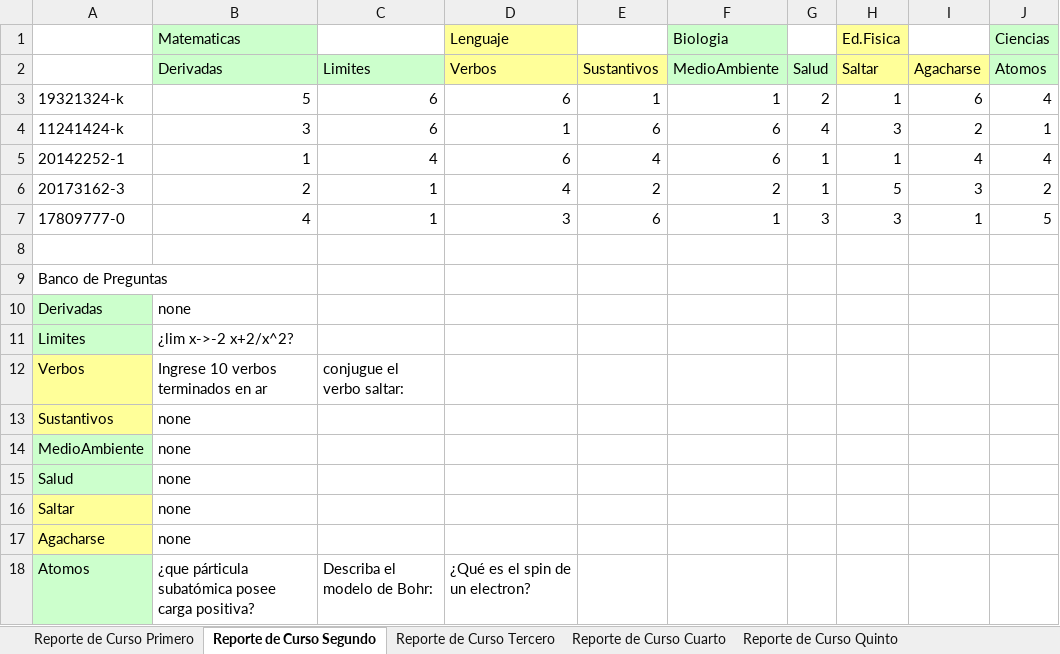
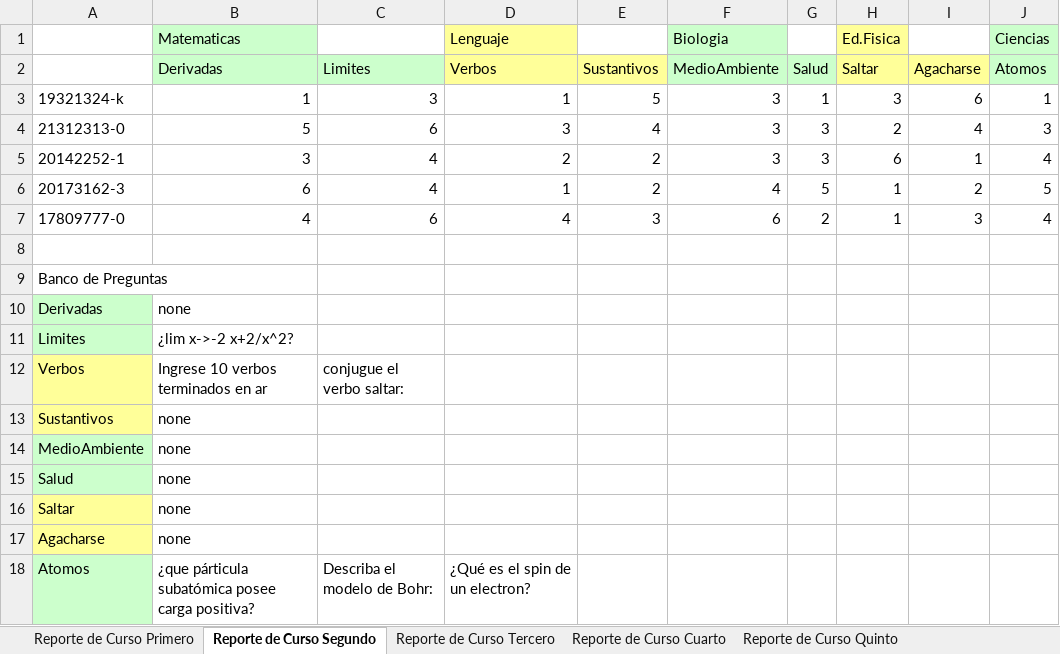
Before and after one commit to Viztrew/Proyecto_Evaluaciones, an Excel workbook: reporte 1-9-2021.xlsx, sheet Reporte de Curso Segundo, drawn as a sheet; values as stored, in another font and other column widths than the file's, no borders; removed rows and columns are numbered as before the commit, all else as after; the diff names each change by its address in the sheet, - before the commit and + after, or states it on an @@ line.

```diff
--- a/reporte 1-9-2021.xlsx (sheet Reporte de Curso Segundo)
+++ b/reporte 1-9-2021.xlsx (sheet Reporte de Curso Segundo)
-B3 (Derivadas): 5
+B3 (Derivadas): 1
-C3 (Limites): 6
+C3 (Limites): 3
-D3 (Verbos): 6
+D3 (Verbos): 1
-E3 (Sustantivos): 1
+E3 (Sustantivos): 5
-F3 (MedioAmbiente): 1
+F3 (MedioAmbiente): 3
-G3 (Salud): 2
+G3 (Salud): 1
-H3 (Saltar): 1
+H3 (Saltar): 3
-J3 (Atomos): 4
+J3 (Atomos): 1
-row 4: 11241424-k | 3 | 6 | 1 | 6 | 6 | 4 | 3 | 2 | 1
+row 4: 21312313-0 | 5 | 6 | 3 | 4 | 3 | 3 | 2 | 4 | 3
-B5 (Derivadas): 1
+B5 (Derivadas): 3
-D5 (Verbos): 6
+D5 (Verbos): 2
-E5 (Sustantivos): 4
+E5 (Sustantivos): 2
-F5 (MedioAmbiente): 6
+F5 (MedioAmbiente): 3
-G5 (Salud): 1
+G5 (Salud): 3
-H5 (Saltar): 1
+H5 (Saltar): 6
-I5 (Agacharse): 4
+I5 (Agacharse): 1
-B6 (Derivadas): 2
+B6 (Derivadas): 6
-C6 (Limites): 1
+C6 (Limites): 4
-D6 (Verbos): 4
+D6 (Verbos): 1
-F6 (MedioAmbiente): 2
+F6 (MedioAmbiente): 4
-G6 (Salud): 1
+G6 (Salud): 5
-H6 (Saltar): 5
+H6 (Saltar): 1
-I6 (Agacharse): 3
+I6 (Agacharse): 2
-J6 (Atomos): 2
+J6 (Atomos): 5
-C7 (Limites): 1
+C7 (Limites): 6
-D7 (Verbos): 3
+D7 (Verbos): 4
-E7 (Sustantivos): 6
+E7 (Sustantivos): 3
-F7 (MedioAmbiente): 1
+F7 (MedioAmbiente): 6
-G7 (Salud): 3
+G7 (Salud): 2
-H7 (Saltar): 3
+H7 (Saltar): 1
-I7 (Agacharse): 1
+I7 (Agacharse): 3
-J7 (Atomos): 5
+J7 (Atomos): 4
```
Also changed, not shown: sheet Reporte de Curso Tercero, sheet Reporte de Curso Primero, sheet Reporte de Curso Cuarto, sheet Reporte de Curso Septimo, sheet Reporte de Curso Octavo, 15 other files.
